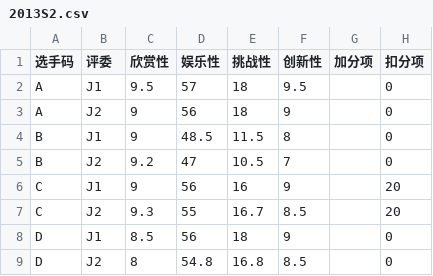
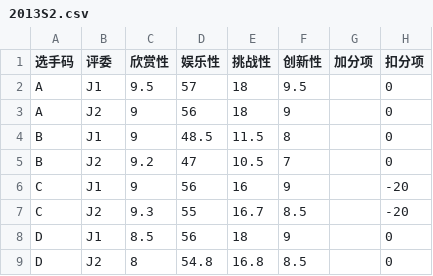
Before and after one commit to MarioForeverCommunity/MWCup-Site, a CSV file: public/data/rounds/2013S2.csv, drawn as a sheet.

```diff
--- a/public/data/rounds/2013S2.csv
+++ b/public/data/rounds/2013S2.csv
@@ -5,4 +5,4 @@ B,J1,9,48.5,11.5,8,,0
 B,J2,9.2,47,10.5,7,,0
-C,J1,9,56,16,9,,20
-C,J2,9.3,55,16.7,8.5,,20
+C,J1,9,56,16,9,,-20
+C,J2,9.3,55,16.7,8.5,,-20
 D,J1,8.5,56,18,9,,0
```
Also changed, not shown: public/data/rounds/2013G4.csv, 11 other files.
